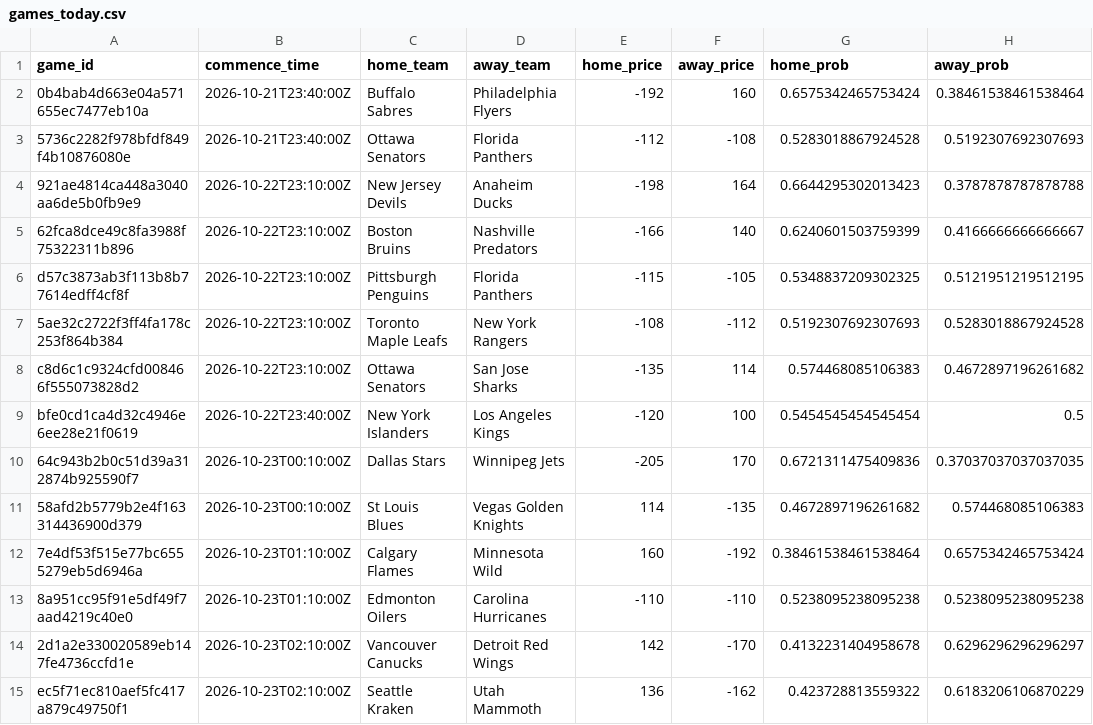
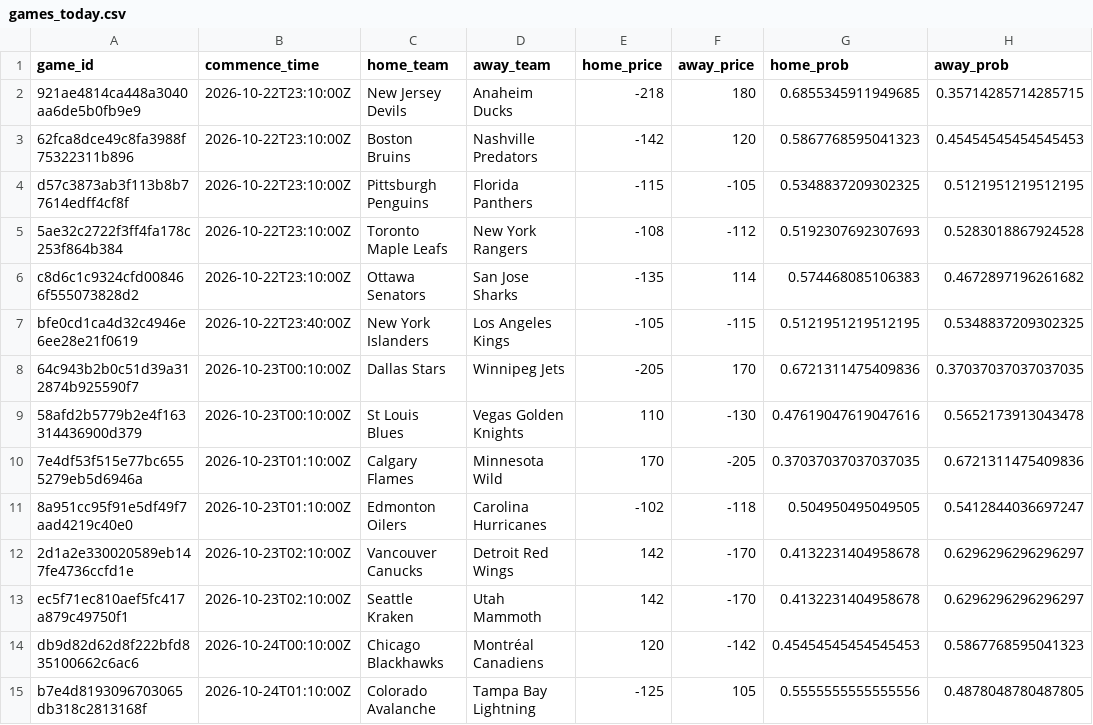
Before and after one commit to jmbarton04/nhl_odds_moneypuck, a CSV file: data/games_today.csv, drawn as a sheet.

```diff
--- a/data/games_today.csv
+++ b/data/games_today.csv
@@ -1,6 +1,4 @@
 game_id,commence_time,home_team,away_team,home_price,away_price,home_prob,away_prob
-0b4bab4d663e04a571655ec7477eb10a,2026-10-21T23:40:00Z,Buffalo Sabres,Philadelphia Flyers,-192,160,0.6575342465753424,0.38461538461538464
-5736c2282f978bfdf849f4b10876080e,2026-10-21T23:40:00Z,Ottawa Senators,Florida Panthers,-112,-108,0.5283018867924528,0.5192307692307693
-921ae4814ca448a3040aa6de5b0fb9e9,2026-10-22T23:10:00Z,New Jersey Devils,Anaheim Ducks,-198,164,0.6644295302013423,0.3787878787878788
-62fca8dce49c8fa3988f75322311b896,2026-10-22T23:10:00Z,Boston Bruins,Nashville Predators,-166,140,0.6240601503759399,0.4166666666666667
+921ae4814ca448a3040aa6de5b0fb9e9,2026-10-22T23:10:00Z,New Jersey Devils,Anaheim Ducks,-218,180,0.6855345911949685,0.35714285714285715
+62fca8dce49c8fa3988f75322311b896,2026-10-22T23:10:00Z,Boston Bruins,Nashville Predators,-142,120,0.5867768595041323,0.45454545454545453
 d57c3873ab3f113b8b77614edff4cf8f,2026-10-22T23:10:00Z,Pittsburgh Penguins,Florida Panthers,-115,-105,0.5348837209302325,0.5121951219512195
@@ -8,8 +6,10 @@ d57c3873ab3f113b8b77614edff4cf8f,2026-10-22T23:10:00Z,Pittsburgh Penguins,Florid
 c8d6c1c9324cfd008466f555073828d2,2026-10-22T23:10:00Z,Ottawa Senators,San Jose Sharks,-135,114,0.574468085106383,0.4672897196261682
-bfe0cd1ca4d32c4946e6ee28e21f0619,2026-10-22T23:40:00Z,New York Islanders,Los Angeles Kings,-120,100,0.5454545454545454,0.5
+bfe0cd1ca4d32c4946e6ee28e21f0619,2026-10-22T23:40:00Z,New York Islanders,Los Angeles Kings,-105,-115,0.5121951219512195,0.5348837209302325
 64c943b2b0c51d39a312874b925590f7,2026-10-23T00:10:00Z,Dallas Stars,Winnipeg Jets,-205,170,0.6721311475409836,0.37037037037037035
-58afd2b5779b2e4f163314436900d379,2026-10-23T00:10:00Z,St Louis Blues,Vegas Golden Knights,114,-135,0.4672897196261682,0.574468085106383
-7e4df53f515e77bc6555279eb5d6946a,2026-10-23T01:10:00Z,Calgary Flames,Minnesota Wild,160,-192,0.38461538461538464,0.6575342465753424
-8a951cc95f91e5df49f7aad4219c40e0,2026-10-23T01:10:00Z,Edmonton Oilers,Carolina Hurricanes,-110,-110,0.5238095238095238,0.5238095238095238
+58afd2b5779b2e4f163314436900d379,2026-10-23T00:10:00Z,St Louis Blues,Vegas Golden Knights,110,-130,0.47619047619047616,0.5652173913043478
+7e4df53f515e77bc6555279eb5d6946a,2026-10-23T01:10:00Z,Calgary Flames,Minnesota Wild,170,-205,0.37037037037037035,0.6721311475409836
+8a951cc95f91e5df49f7aad4219c40e0,2026-10-23T01:10:00Z,Edmonton Oilers,Carolina Hurricanes,-102,-118,0.504950495049505,0.5412844036697247
 2d1a2e330020589eb147fe4736ccfd1e,2026-10-23T02:10:00Z,Vancouver Canucks,Detroit Red Wings,142,-170,0.4132231404958678,0.6296296296296297
-ec5f71ec810aef5fc417a879c49750f1,2026-10-23T02:10:00Z,Seattle Kraken,Utah Mammoth,136,-162,0.423728813559322,0.6183206106870229
+ec5f71ec810aef5fc417a879c49750f1,2026-10-23T02:10:00Z,Seattle Kraken,Utah Mammoth,142,-170,0.4132231404958678,0.6296296296296297
+db9d82d62d8f222bfd835100662c6ac6,2026-10-24T00:10:00Z,Chicago Blackhawks,Montréal Canadiens,120,-142,0.45454545454545453,0.5867768595041323
+b7e4d8193096703065db318c2813168f,2026-10-24T01:10:00Z,Colorado Avalanche,Tampa Bay Lightning,-125,105,0.5555555555555556,0.4878048780487805
```
Also changed, not shown: 1 other file.
